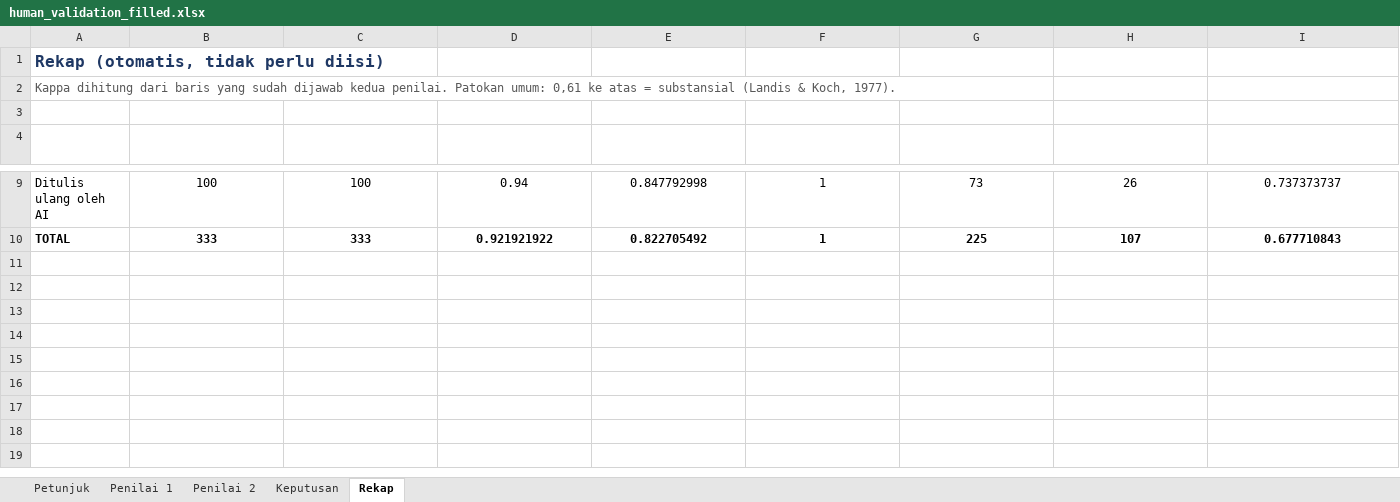
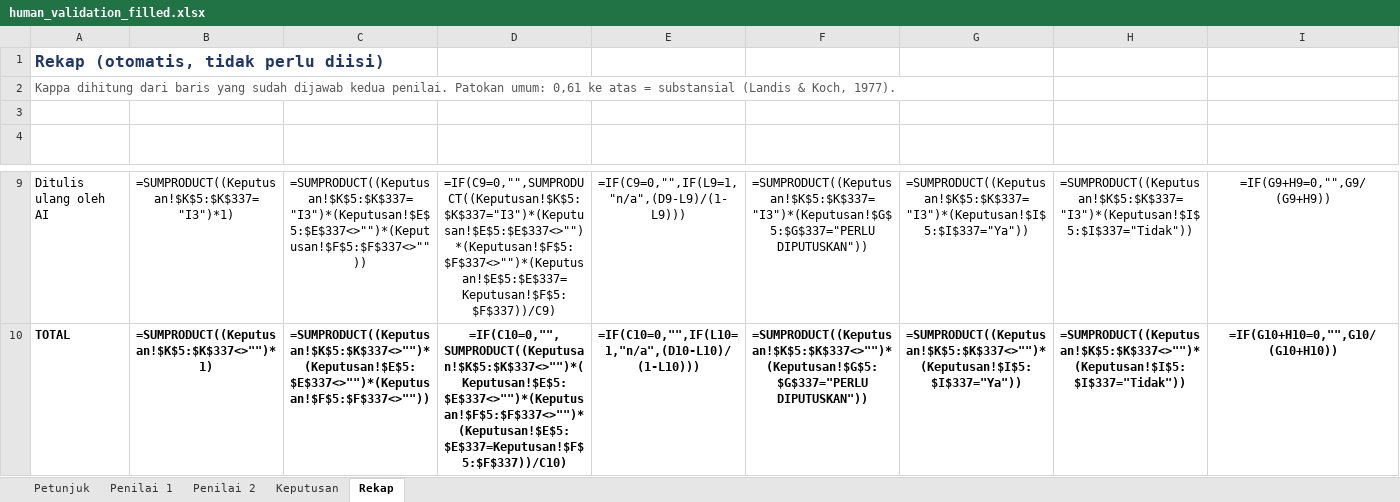
Before and after one commit to hilman-firdd/Reading-the-post-or-relying-on-indentity-cues, an Excel workbook: human_validation_filled.xlsx, sheet Rekap, drawn as a sheet; only a part is shown, gaps mark what is left out; values as stored, in another font and other column widths than the file's, no borders; formulas without a stored value are shown as written; the diff covers the shown part only; the diff names each change by its address in the sheet, - before the commit and + after, or states it on an @@ line.

```diff
--- a/human_validation_filled.xlsx (sheet Rekap)
+++ b/human_validation_filled.xlsx (sheet Rekap)
-B9 (Jumlah baris): 100
+B9 (Jumlah baris): =SUMPRODUCT((Keputusan!$K$5:$K$337="I3")*1)
-C9 (Dijawab kedua penilai): 100
+C9 (Dijawab kedua penilai): =SUMPRODUCT((Keputusan!$K$5:$K$337="I3")*(Keputusan!$E$5:$E$337<>"")*(Keputusan!$F$5:$F$337<>""))
-D9 (Sepakat): 0.94
+D9 (Sepakat): =IF(C9=0,"",SUMPRODUCT((Keputusan!$K$5:$K$337="I3")*(Keputusan!$E$5:$E$337<>"")*(Keputusan!$F$5:$F$337<>"")*(Keputusan!$E$5:$E$337=Keputusan!$F$5:$F$337))/C9)
-E9 (Kappa): 0.847792998
+E9 (Kappa): =IF(C9=0,"",IF(L9=1,"n/a",(D9-L9)/(1-L9)))
-F9 (Perlu diputuskan): 1
+F9 (Perlu diputuskan): =SUMPRODUCT((Keputusan!$K$5:$K$337="I3")*(Keputusan!$G$5:$G$337="PERLU DIPUTUSKAN"))
-G9 (Final Ya): 73
+G9 (Final Ya): =SUMPRODUCT((Keputusan!$K$5:$K$337="I3")*(Keputusan!$I$5:$I$337="Ya"))
-H9 (Final Tidak): 26
+H9 (Final Tidak): =SUMPRODUCT((Keputusan!$K$5:$K$337="I3")*(Keputusan!$I$5:$I$337="Tidak"))
-I9 (Validitas): 0.737373737
+I9 (Validitas): =IF(G9+H9=0,"",G9/(G9+H9))
-B10 (Jumlah baris): 333
+B10 (Jumlah baris): =SUMPRODUCT((Keputusan!$K$5:$K$337<>"")*1)
-C10 (Dijawab kedua penilai): 333
+C10 (Dijawab kedua penilai): =SUMPRODUCT((Keputusan!$K$5:$K$337<>"")*(Keputusan!$E$5:$E$337<>"")*(Keputusan!$F$5:$F$337<>""))
-D10 (Sepakat): 0.921921922
+D10 (Sepakat): =IF(C10=0,"",SUMPRODUCT((Keputusan!$K$5:$K$337<>"")*(Keputusan!$E$5:$E$337<>"")*(Keputusan!$F$5:$F$337<>"")*(Keputusan!$E$5:$E$337=Keputusan!$F$5:$F$337))/C10)
-E10 (Kappa): 0.822705492
+E10 (Kappa): =IF(C10=0,"",IF(L10=1,"n/a",(D10-L10)/(1-L10)))
-F10 (Perlu diputuskan): 1
+F10 (Perlu diputuskan): =SUMPRODUCT((Keputusan!$K$5:$K$337<>"")*(Keputusan!$G$5:$G$337="PERLU DIPUTUSKAN"))
-G10 (Final Ya): 225
+G10 (Final Ya): =SUMPRODUCT((Keputusan!$K$5:$K$337<>"")*(Keputusan!$I$5:$I$337="Ya"))
-H10 (Final Tidak): 107
+H10 (Final Tidak): =SUMPRODUCT((Keputusan!$K$5:$K$337<>"")*(Keputusan!$I$5:$I$337="Tidak"))
-I10 (Validitas): 0.677710843
+I10 (Validitas): =IF(G10+H10=0,"",G10/(G10+H10))
```
Also changed, not shown: 32 edited cells elsewhere in this sheet, sheet Keputusan, sheet Penilai 1, sheet Penilai 2, hidden cells, 8 other files.
